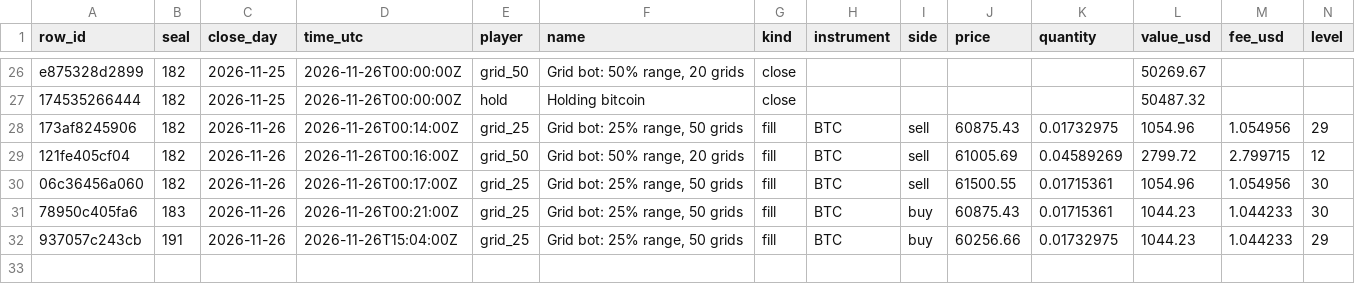
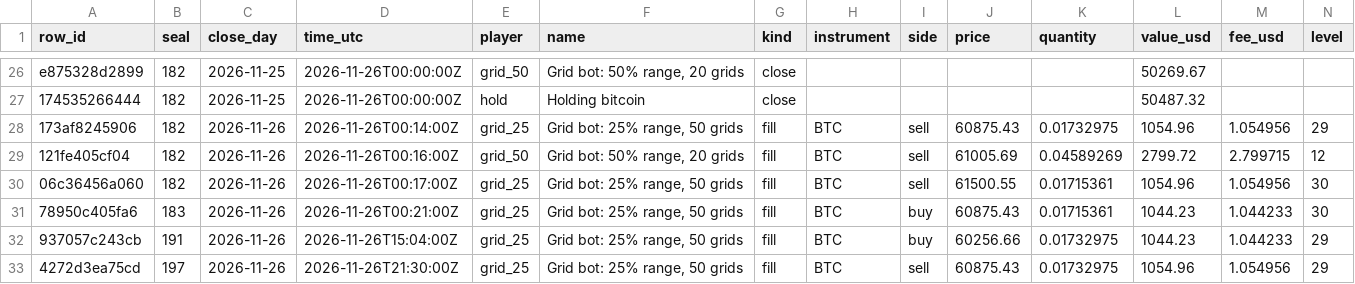
Before and after one commit to Botsfolio/trading-records, a CSV file: ai-vs-grid-bots/latest.csv, drawn as a sheet; only a part is shown, gaps mark what is left out; rows hold the shown columns only; the diff names each change by its address in the sheet, - before the commit and + after, or states it on an @@ line.

Commit message:
Seal 000197

```diff
--- a/ai-vs-grid-bots/latest.csv
+++ b/ai-vs-grid-bots/latest.csv
+row 33: 4272d3ea75cd | 197 | 2026-11-26 | 2026-11-26T21:30:00Z | grid_25 | Grid bot: 25% range, 50 grids | fill | BTC | sell | 60875.43 | 0.01732975 | 1054.96 | 1.054956 | 29
```
Also changed, not shown: 5 other files.
